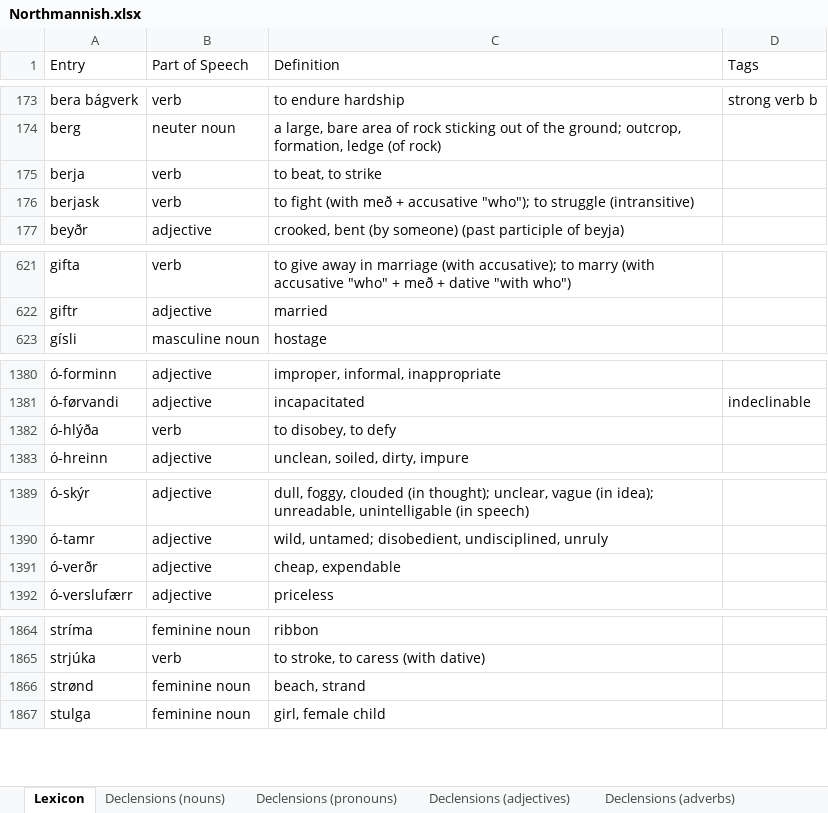
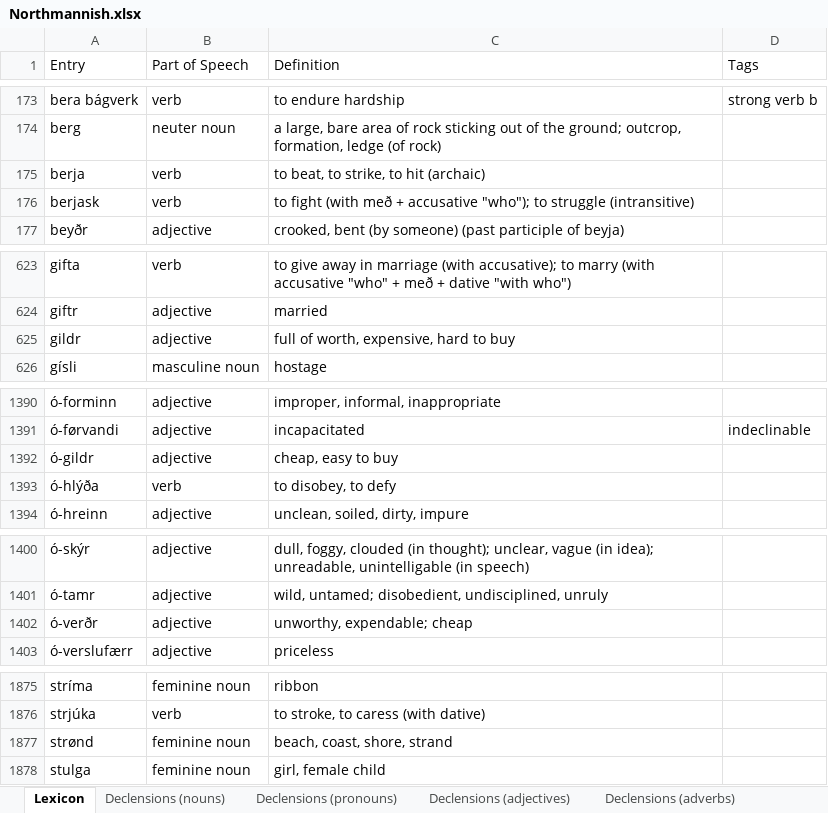
Before and after one commit to Oneo64/Aldraheimr2ndEdition, an Excel workbook: Literature/Languages/Northmannish.xlsx, sheet Lexicon, drawn as a sheet; only a part is shown, gaps mark what is left out; values as stored, in another font and other column widths than the file's, no borders; charts and pictures and table styles not drawn; addresses are those after the commit; the diff covers the shown part only; the diff names each change by its address in the sheet, - before the commit and + after, or states it on an @@ line.

```diff
--- a/Literature/Languages/Northmannish.xlsx (sheet Lexicon)
+++ b/Literature/Languages/Northmannish.xlsx (sheet Lexicon)
-C175 (Definition): to beat, to strike
+C175 (Definition): to beat, to strike, to hit (archaic)
+row 625: gildr | adjective | full of worth, expensive, hard to buy
+row 1392: ó-gildr | adjective | cheap, easy to buy
-C1402 (Definition): cheap, expendable
+C1402 (Definition): unworthy, expendable; cheap
-C1877 (Definition): beach, strand
+C1877 (Definition): beach, coast, shore, strand
```
Also changed, not shown: 9 added rows elsewhere in this sheet.
